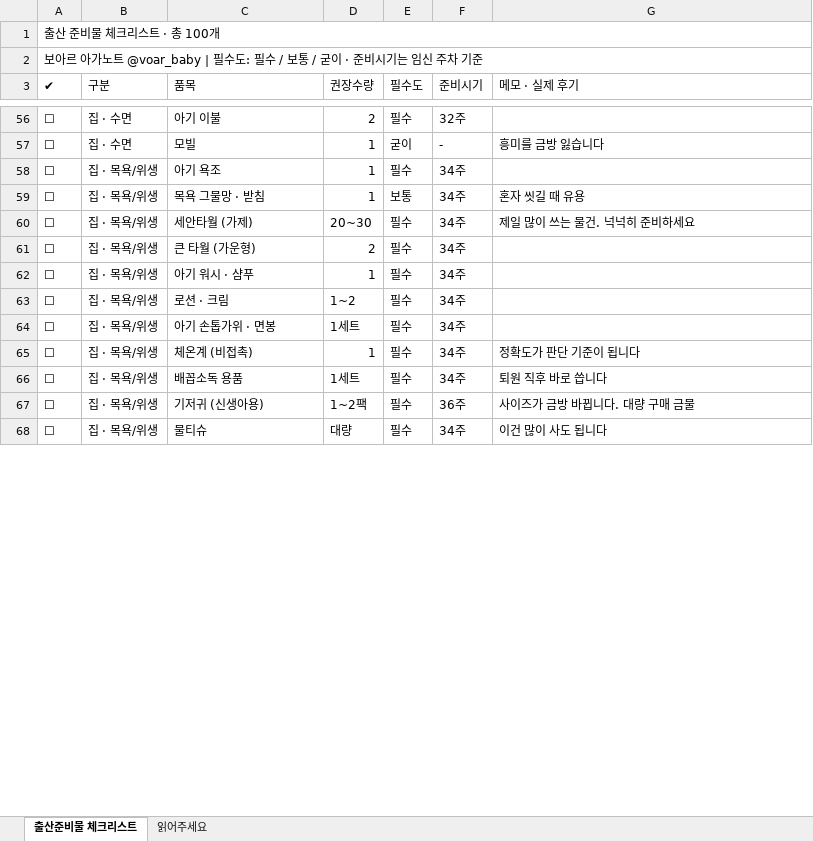
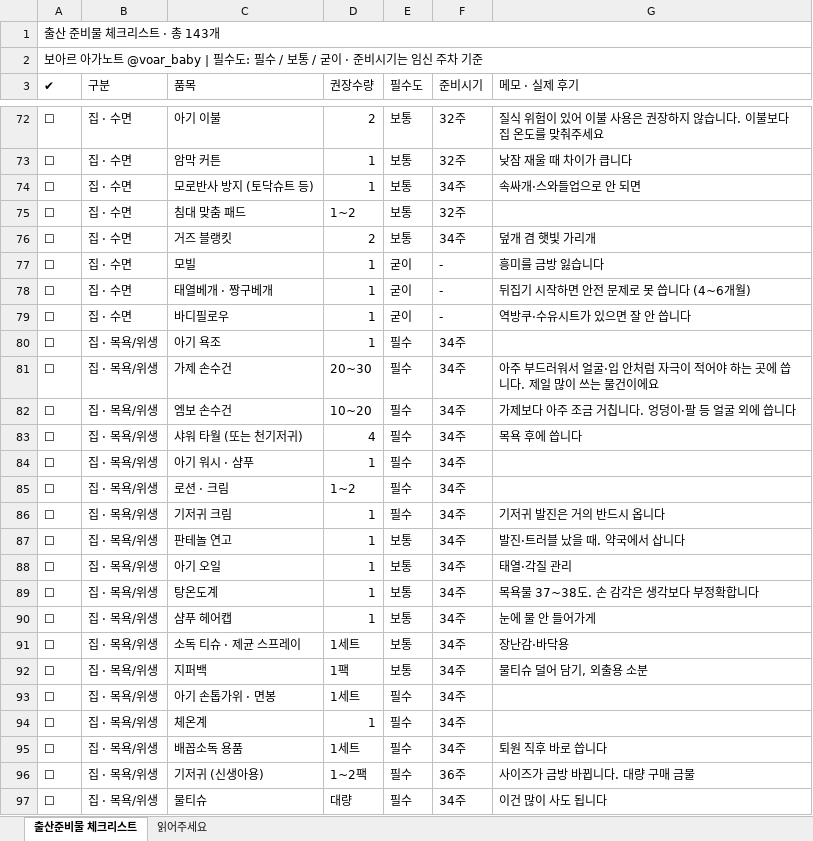
Before and after one commit to voar1234/voar-work-dash, an Excel workbook: baby/posts/20260807-noti-checklist/files/출산준비물_체크리스트_보아르아가노트.xlsx, sheet 출산준비물 체크리스트, drawn as a sheet; only a part is shown, gaps mark what is left out; values as stored, in another font and other column widths than the file's, no cell formats; removed rows and columns are numbered as before the commit, all else as after; the diff covers the shown part only; the diff names each change by its address in the sheet, - before the commit and + after, or states it on an @@ line.

```diff
--- a/baby/posts/20260807-noti-checklist/files/출산준비물_체크리스트_보아르아가노트.xlsx (sheet 출산준비물 체크리스트)
+++ b/baby/posts/20260807-noti-checklist/files/출산준비물_체크리스트_보아르아가노트.xlsx (sheet 출산준비물 체크리스트)
-A1 (✔): 출산 준비물 체크리스트 · 총 100개
+A1 (✔): 출산 준비물 체크리스트 · 총 143개
-E72 (필수도): 필수
+E72 (필수도): 보통
-G72 (메모 · 실제 후기): (empty)
+G72 (메모 · 실제 후기): 질식 위험이 있어 이불 사용은 권장하지 않습니다. 이불보다 집 온도를 맞춰주세요
+row 73: ☐ | 집 · 수면 | 암막 커튼 | 1 | 보통 | 32주 | 낮잠 재울 때 차이가 큽니다
+row 74: ☐ | 집 · 수면 | 모로반사 방지 (토닥슈트 등) | 1 | 보통 | 34주 | 속싸개·스와들업으로 안 되면
+row 75: ☐ | 집 · 수면 | 침대 맞춤 패드 | 1~2 | 보통 | 32주
+row 76: ☐ | 집 · 수면 | 거즈 블랭킷 | 2 | 보통 | 34주 | 덮개 겸 햇빛 가리개
+row 78: ☐ | 집 · 수면 | 태열베개 · 짱구베개 | 1 | 굳이 | - | 뒤집기 시작하면 안전 문제로 못 씁니다 (4~6개월)
+row 79: ☐ | 집 · 수면 | 바디필로우 | 1 | 굳이 | - | 역방쿠·수유시트가 있으면 잘 안 씁니다
-row 59: ☐ | 집 · 목욕/위생 | 목욕 그물망 · 받침 | 1 | 보통 | 34주 | 혼자 씻길 때 유용
-C81 (품목): 세안타월 (가제)
+C81 (품목): 가제 손수건
-G81 (메모 · 실제 후기): 제일 많이 쓰는 물건. 넉넉히 준비하세요
+G81 (메모 · 실제 후기): 아주 부드러워서 얼굴·입 안처럼 자극이 적어야 하는 곳에 씁니다. 제일 많이 쓰는 물건이에요
+row 82: ☐ | 집 · 목욕/위생 | 엠보 손수건 | 10~20 | 필수 | 34주 | 가제보다 아주 조금 거칩니다. 엉덩이·팔 등 얼굴 외에 씁니다
-C83 (품목): 큰 타월 (가운형)
+C83 (품목): 샤워 타월 (또는 천기저귀)
-D83 (권장수량): 2
+D83 (권장수량): 4
-G83 (메모 · 실제 후기): (empty)
+G83 (메모 · 실제 후기): 목욕 후에 씁니다
+row 86: ☐ | 집 · 목욕/위생 | 기저귀 크림 | 1 | 필수 | 34주 | 기저귀 발진은 거의 반드시 옵니다
+row 87: ☐ | 집 · 목욕/위생 | 판테놀 연고 | 1 | 보통 | 34주 | 발진·트러블 났을 때. 약국에서 삽니다
+row 88: ☐ | 집 · 목욕/위생 | 아기 오일 | 1 | 보통 | 34주 | 태열·각질 관리
+row 89: ☐ | 집 · 목욕/위생 | 탕온도계 | 1 | 보통 | 34주 | 목욕물 37~38도. 손 감각은 생각보다 부정확합니다
+row 90: ☐ | 집 · 목욕/위생 | 샴푸 헤어캡 | 1 | 보통 | 34주 | 눈에 물 안 들어가게
+row 91: ☐ | 집 · 목욕/위생 | 소독 티슈 · 제균 스프레이 | 1세트 | 보통 | 34주 | 장난감·바닥용
+row 92: ☐ | 집 · 목욕/위생 | 지퍼백 | 1팩 | 보통 | 34주 | 물티슈 덜어 담기, 외출용 소분
-C94 (품목): 체온계 (비접촉)
+C94 (품목): 체온계
-G94 (메모 · 실제 후기): 정확도가 판단 기준이 됩니다
+G94 (메모 · 실제 후기): (empty)
```
Also changed, not shown: 34 added rows, 4 removed rows and 21 edited cells elsewhere in this sheet, cell formats, 4 other files.
